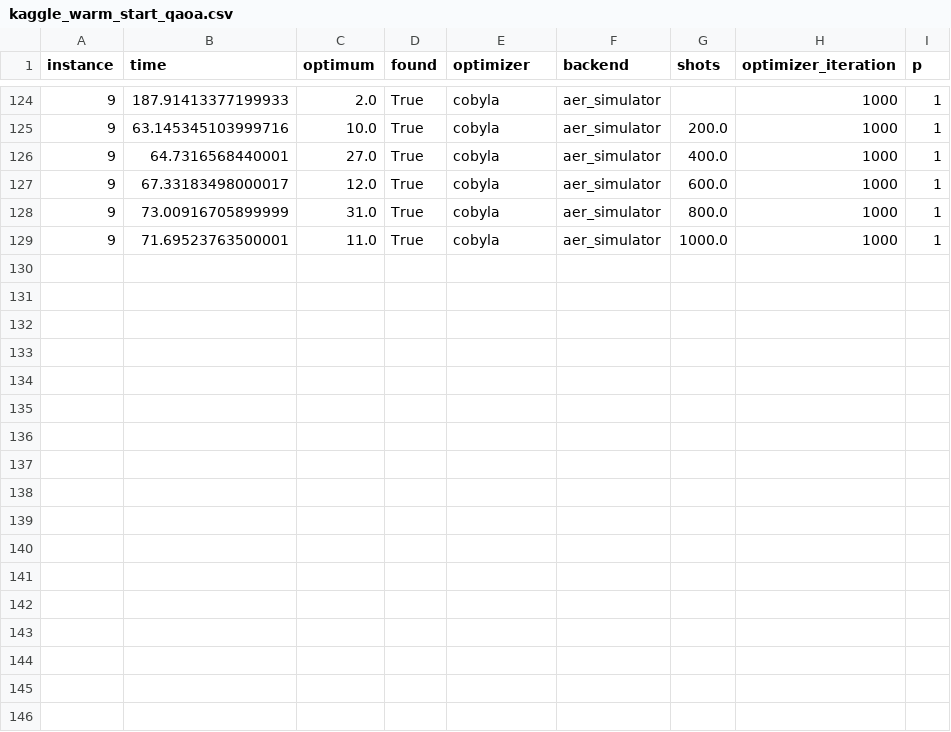
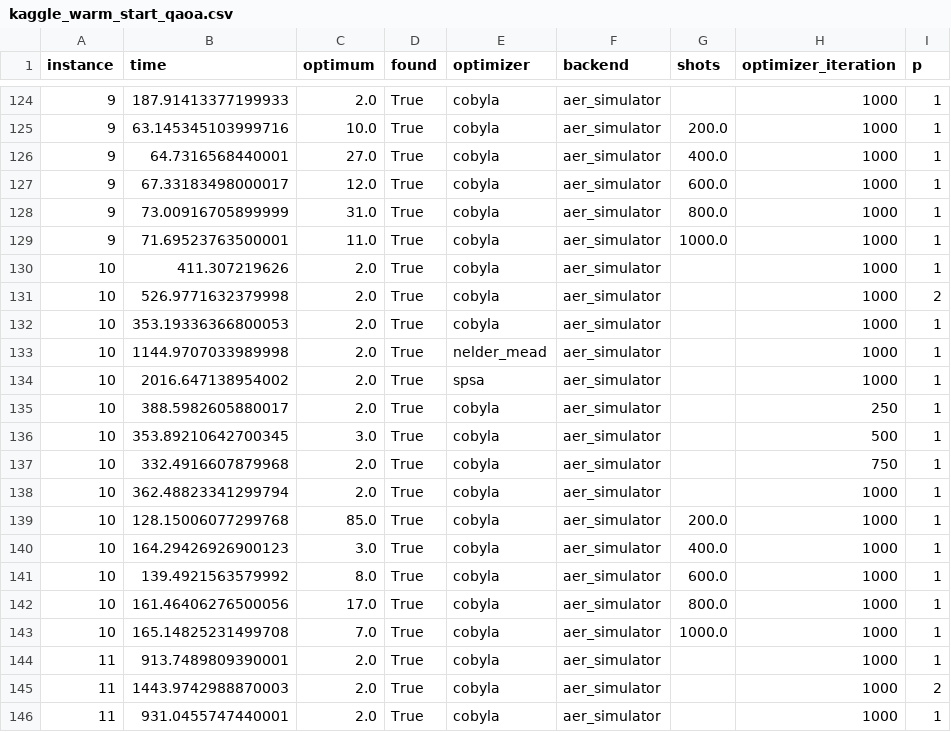
Before and after one commit to epi-xel/hybrid-classic-quantum-computing, a CSV file: Assignment_3/data/kaggle_warm_start_qaoa.csv (was Assignment_3/kaggle_warm_start_qaoa.csv), drawn as a sheet; only a part is shown, gaps mark what is left out.

```diff
--- a/Assignment_3/kaggle_warm_start_qaoa.csv
+++ b/Assignment_3/data/kaggle_warm_start_qaoa.csv
@@ -129 +129,18 @@ instance,time,optimum,found,optimizer,backend,shots,optimizer_iteration,p
 9,71.69523763500001,11.0,True,cobyla,aer_simulator,1000.0,1000,1
+10,411.307219626,2.0,True,cobyla,aer_simulator,,1000,1
+10,526.9771632379998,2.0,True,cobyla,aer_simulator,,1000,2
+10,353.19336366800053,2.0,True,cobyla,aer_simulator,,1000,1
+10,1144.9707033989998,2.0,True,nelder_mead,aer_simulator,,1000,1
+10,2016.647138954002,2.0,True,spsa,aer_simulator,,1000,1
+10,388.5982605880017,2.0,True,cobyla,aer_simulator,,250,1
+10,353.89210642700345,3.0,True,cobyla,aer_simulator,,500,1
+10,332.4916607879968,2.0,True,cobyla,aer_simulator,,750,1
+10,362.48823341299794,2.0,True,cobyla,aer_simulator,,1000,1
+10,128.15006077299768,85.0,True,cobyla,aer_simulator,200.0,1000,1
+10,164.29426926900123,3.0,True,cobyla,aer_simulator,400.0,1000,1
+10,139.4921563579992,8.0,True,cobyla,aer_simulator,600.0,1000,1
+10,161.46406276500056,17.0,True,cobyla,aer_simulator,800.0,1000,1
+10,165.14825231499708,7.0,True,cobyla,aer_simulator,1000.0,1000,1
+11,913.7489809390001,2.0,True,cobyla,aer_simulator,,1000,1
+11,1443.9742988870003,2.0,True,cobyla,aer_simulator,,1000,2
+11,931.0455747440001,2.0,True,cobyla,aer_simulator,,1000,1
```
Also changed, not shown: Assignment_3/data/kaggle_qaoa.csv, 16 other files.
